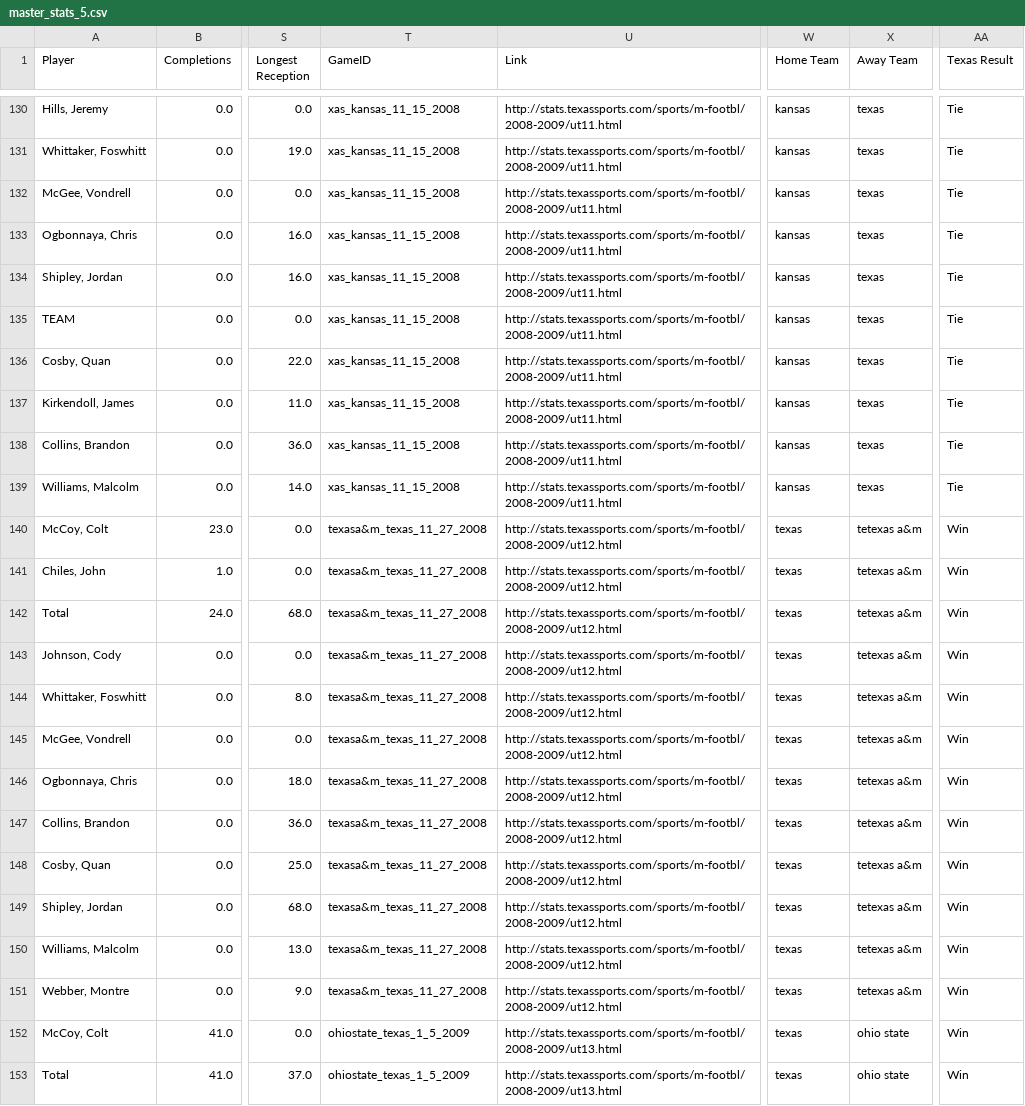
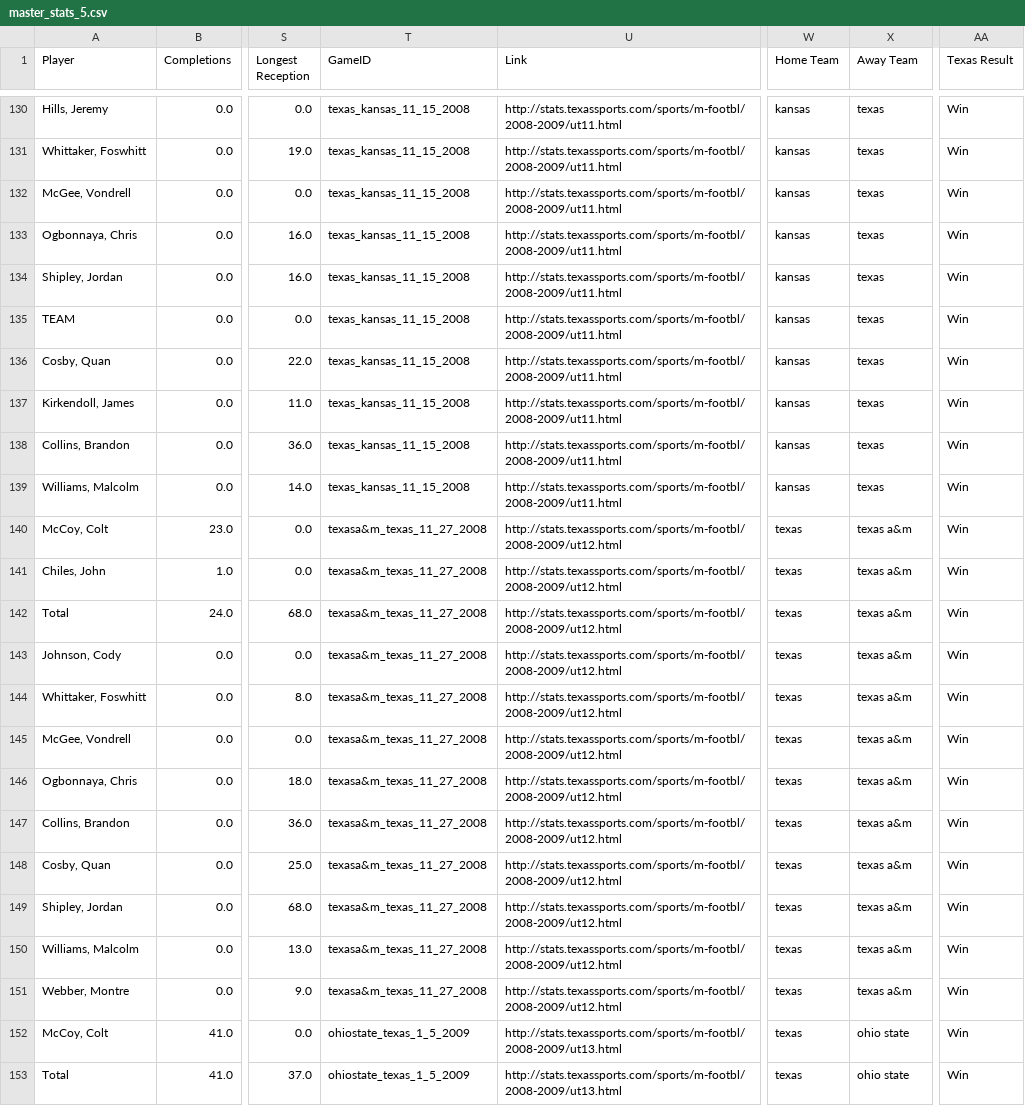
Before and after one commit to SamQueralt/ut_football_history, a CSV file: master_stats_5.csv, drawn as a sheet; only a part is shown, gaps mark what is left out; the diff covers the shown part only; the diff names each change by its address in the sheet, - before the commit and + after, or states it on an @@ line.

Commit message:
fixed kansas and baylor 2008

```diff
--- a/master_stats_5.csv
+++ b/master_stats_5.csv
-T130:T139 (GameID): xas_kansas_11_15_2008
+T130:T139 (GameID): texas_kansas_11_15_2008
-AA130:AA139 (Texas Result): Tie
+AA130:AA139 (Texas Result): Win
-X140:X151 (Away Team): tetexas a&m
+X140:X151 (Away Team): texas a&m
```
Also changed, not shown: 65 edited cells elsewhere in this file, 3 other files.
